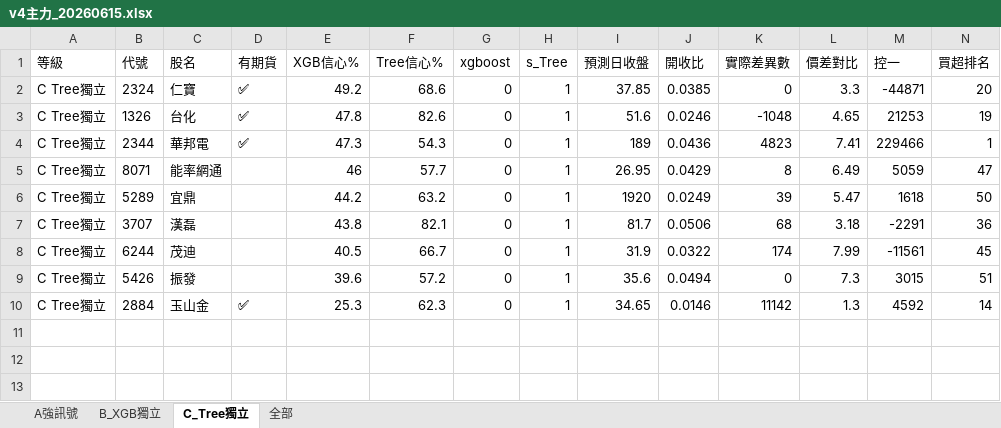
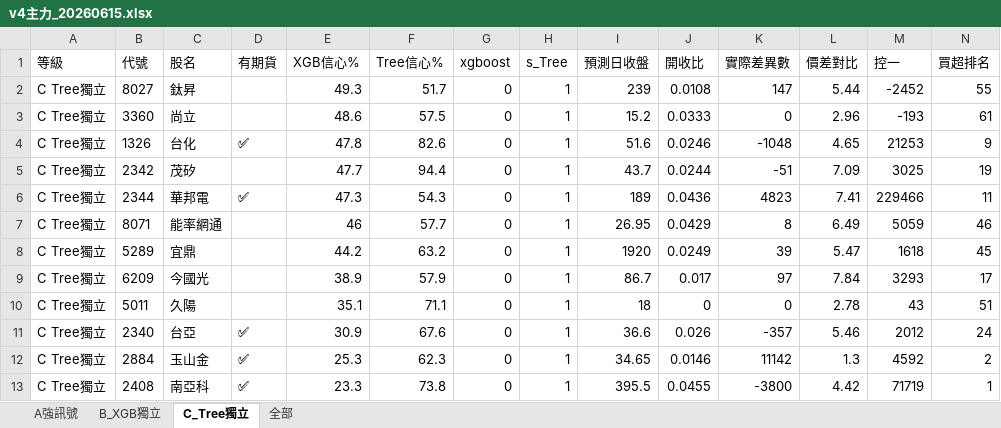
Before and after one commit to dignityken/taiwan-stock-predict, an Excel workbook: results/v4主力_20260615.xlsx, sheet C_Tree獨立, drawn as a sheet; values as stored, in another font and other column widths than the file's, no borders; removed rows and columns are numbered as before the commit, all else as after; the diff names each change by its address in the sheet, - before the commit and + after, or states it on an @@ line.

```diff
--- a/results/v4主力_20260615.xlsx (sheet C_Tree獨立)
+++ b/results/v4主力_20260615.xlsx (sheet C_Tree獨立)
-row 2: C Tree獨立 | 2324 | 仁寶 | ✅ | 49.2 | 68.6 | 0 | 1 | 37.85 | 0.0385 | 0 | 3.3 | -44871 | 20
+row 2: C Tree獨立 | 8027 | 鈦昇 |  | 49.3 | 51.7 | 0 | 1 | 239 | 0.0108 | 147 | 5.44 | -2452 | 55
+row 3: C Tree獨立 | 3360 | 尚立 |  | 48.6 | 57.5 | 0 | 1 | 15.2 | 0.0333 | 0 | 2.96 | -193 | 61
-N4 (買超排名): 19
+N4 (買超排名): 9
+row 5: C Tree獨立 | 2342 | 茂矽 |  | 47.7 | 94.4 | 0 | 1 | 43.7 | 0.0244 | -51 | 7.09 | 3025 | 19
-N6 (買超排名): 1
+N6 (買超排名): 11
-N7 (買超排名): 47
+N7 (買超排名): 46
-N8 (買超排名): 50
+N8 (買超排名): 45
-row 7: C Tree獨立 | 3707 | 漢磊 |  | 43.8 | 82.1 | 0 | 1 | 81.7 | 0.0506 | 68 | 3.18 | -2291 | 36
-row 8: C Tree獨立 | 6244 | 茂迪 |  | 40.5 | 66.7 | 0 | 1 | 31.9 | 0.0322 | 174 | 7.99 | -11561 | 45
-row 9: C Tree獨立 | 5426 | 振發 |  | 39.6 | 57.2 | 0 | 1 | 35.6 | 0.0494 | 0 | 7.3 | 3015 | 51
+row 9: C Tree獨立 | 6209 | 今國光 |  | 38.9 | 57.9 | 0 | 1 | 86.7 | 0.017 | 97 | 7.84 | 3293 | 17
+row 10: C Tree獨立 | 5011 | 久陽 |  | 35.1 | 71.1 | 0 | 1 | 18 | 0 | 0 | 2.78 | 43 | 51
+row 11: C Tree獨立 | 2340 | 台亞 | ✅ | 30.9 | 67.6 | 0 | 1 | 36.6 | 0.026 | -357 | 5.46 | 2012 | 24
-N12 (買超排名): 14
+N12 (買超排名): 2
+row 13: C Tree獨立 | 2408 | 南亞科 | ✅ | 23.3 | 73.8 | 0 | 1 | 395.5 | 0.0455 | -3800 | 4.42 | 71719 | 1
```
Also changed, not shown: sheet 全部, sheet B_XGB獨立, sheet A強訊號, 1 other file.
